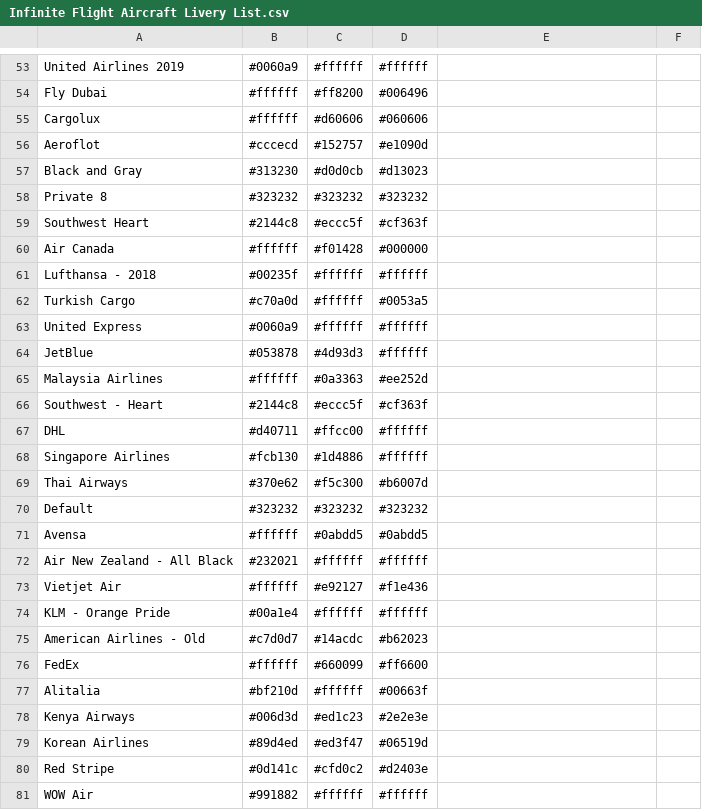
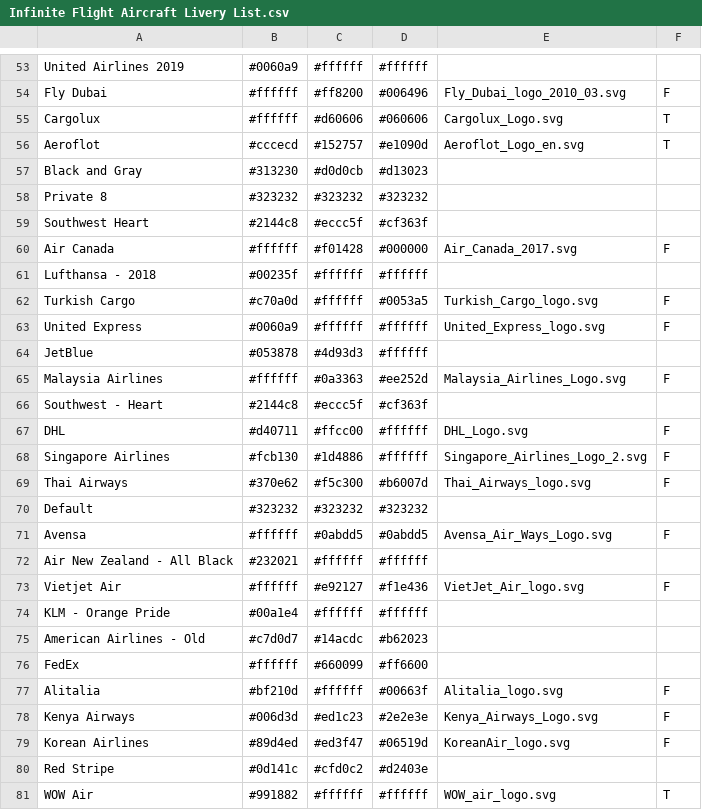
Before and after one commit to flightSmart/flightSmart, a CSV file: Infinite Flight Aircraft Livery List.csv, drawn as a sheet; only a part is shown, gaps mark what is left out; the diff covers the shown part only; the diff names each change by its address in the sheet, - before the commit and + after, or states it on an @@ line.

```diff
--- a/Infinite Flight Aircraft Livery List.csv
+++ b/Infinite Flight Aircraft Livery List.csv
-E54: (empty)
+E54: Fly_Dubai_logo_2010_03.svg
-F54: (empty)
+F54: F
-E55: (empty)
+E55: Cargolux_Logo.svg
-F55:F56: (empty)
+F55:F56: T
-E56: (empty)
+E56: Aeroflot_Logo_en.svg
-E60: (empty)
+E60: Air_Canada_2017.svg
-F60: (empty)
+F60: F
-E62: (empty)
+E62: Turkish_Cargo_logo.svg
-F62:F63: (empty)
+F62:F63: F
-E63: (empty)
+E63: United_Express_logo.svg
-E65: (empty)
+E65: Malaysia_Airlines_Logo.svg
-F65: (empty)
+F65: F
-E67: (empty)
+E67: DHL_Logo.svg
-F67:F69: (empty)
+F67:F69: F
-E68: (empty)
+E68: Singapore_Airlines_Logo_2.svg
-E69: (empty)
+E69: Thai_Airways_logo.svg
-E71: (empty)
+E71: Avensa_Air_Ways_Logo.svg
-F71: (empty)
+F71: F
-E73: (empty)
+E73: VietJet_Air_logo.svg
-F73: (empty)
+F73: F
-E77: (empty)
+E77: Alitalia_logo.svg
-F77:F79: (empty)
+F77:F79: F
-E78: (empty)
+E78: Kenya_Airways_Logo.svg
-E79: (empty)
+E79: KoreanAir_logo.svg
-E81: (empty)
+E81: WOW_air_logo.svg
-F81: (empty)
+F81: T
```
Also changed, not shown: 65 edited cells elsewhere in this file.
